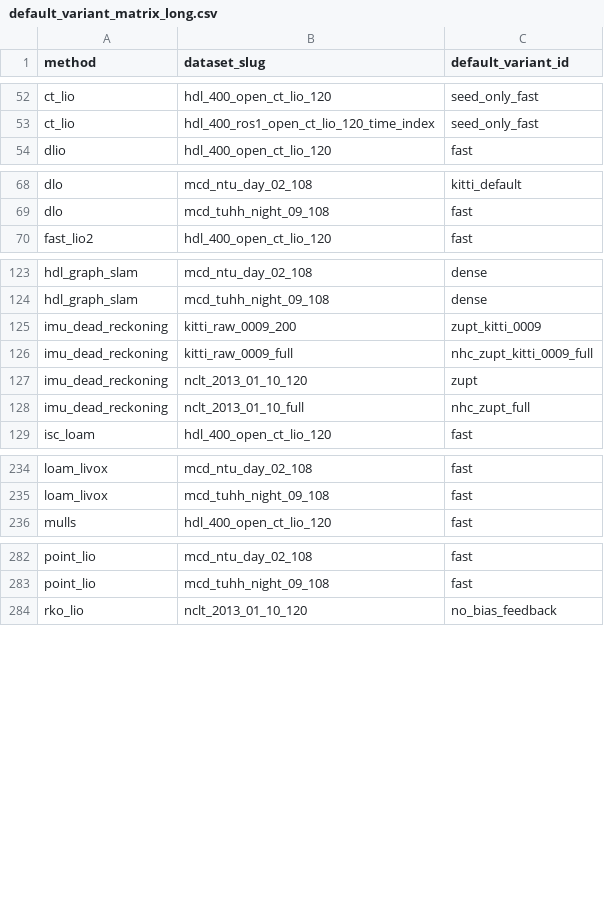
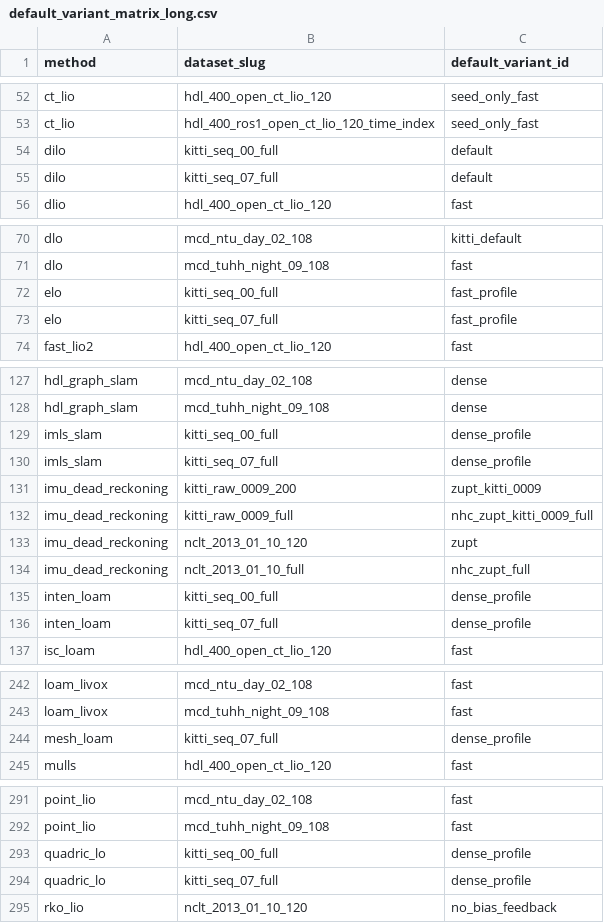
Before and after one commit to rsasaki0109/localization_zoo, a CSV file: docs/assets/paper/default_variant_matrix_long.csv, drawn as a sheet; only a part is shown, gaps mark what is left out; the diff covers the shown part only; the diff names each change by its address in the sheet, - before the commit and + after, or states it on an @@ line.

```diff
--- a/docs/assets/paper/default_variant_matrix_long.csv
+++ b/docs/assets/paper/default_variant_matrix_long.csv
+row 54: dilo | kitti_seq_00_full | default
+row 55: dilo | kitti_seq_07_full | default
+row 72: elo | kitti_seq_00_full | fast_profile
+row 73: elo | kitti_seq_07_full | fast_profile
+row 129: imls_slam | kitti_seq_00_full | dense_profile
+row 130: imls_slam | kitti_seq_07_full | dense_profile
+row 135: inten_loam | kitti_seq_00_full | dense_profile
+row 136: inten_loam | kitti_seq_07_full | dense_profile
+row 244: mesh_loam | kitti_seq_07_full | dense_profile
+row 293: quadric_lo | kitti_seq_00_full | dense_profile
+row 294: quadric_lo | kitti_seq_07_full | dense_profile
```
Also changed, not shown: 2 added rows elsewhere in this file, docs/assets/paper/default_variant_matrix.csv, docs/assets/paper/full_variant_results.csv, 30 other files.
